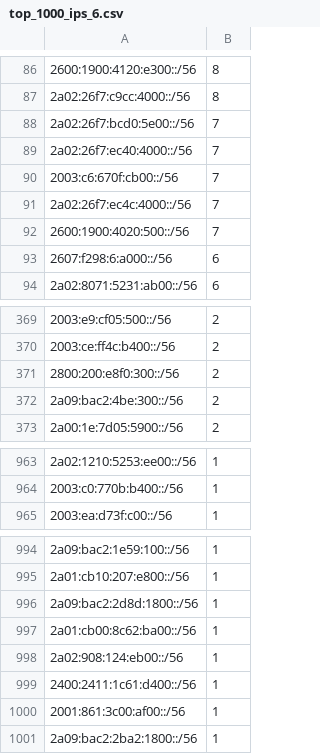
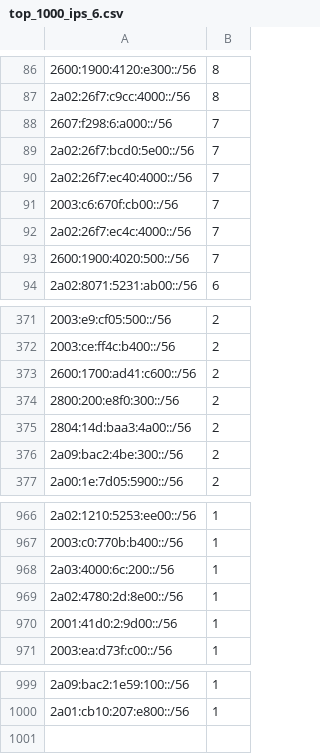
Before and after one commit to O-X-L/risk-db-lists, a CSV file: net/top_1000_ips_6.csv, drawn as a sheet; only a part is shown, gaps mark what is left out; the diff covers the shown part only.

```diff
--- a/net/top_1000_ips_6.csv
+++ b/net/top_1000_ips_6.csv
@@ -87,2 +87,3 @@
 2a02:26f7:c9cc:4000::/56,8
+2607:f298:6:a000::/56,7
 2a02:26f7:bcd0:5e00::/56,7
@@ -92,3 +93,2 @@
 2600:1900:4020:500::/56,7
-2607:f298:6:a000::/56,6
 2a02:8071:5231:ab00::/56,6
@@ -370,3 +372,5 @@
 2003:ce:ff4c:b400::/56,2
+2600:1700:ad41:c600::/56,2
 2800:200:e8f0:300::/56,2
+2804:14d:baa3:4a00::/56,2
 2a09:bac2:4be:300::/56,2
@@ -964,2 +967,5 @@
 2003:c0:770b:b400::/56,1
+2a03:4000:6c:200::/56,1
+2a02:4780:2d:8e00::/56,1
+2001:41d0:2:9d00::/56,1
 2003:ea:d73f:c00::/56,1
@@ -995,7 +1000 @@
 2a01:cb10:207:e800::/56,1
-2a09:bac2:2d8d:1800::/56,1
-2a01:cb00:8c62:ba00::/56,1
-2a02:908:124:eb00::/56,1
-2400:2411:1c61:d400::/56,1
-2001:861:3c00:af00::/56,1
-2a09:bac2:2ba2:1800::/56,1
```
Also changed, not shown: 4 added rows and 4 removed rows elsewhere in this file, asn/top_10000.csv, ip/top_10000.csv, 45 other files.
